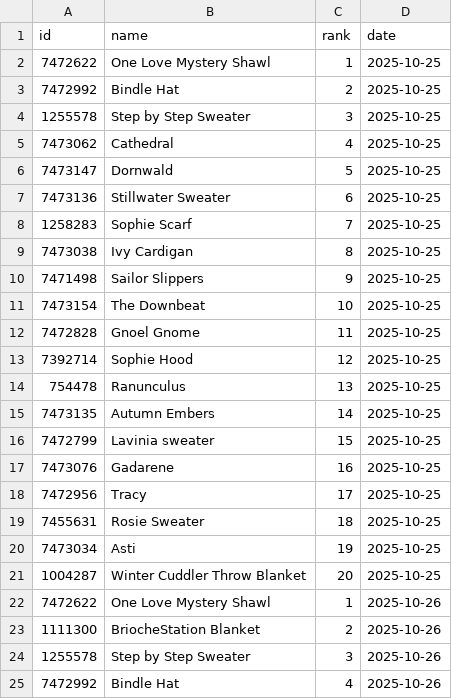
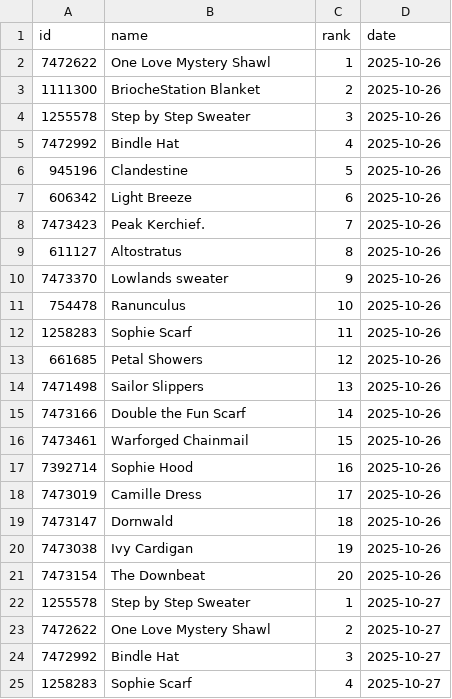
Before and after one commit to alexmcsw/ravelry-table, a CSV file: data/hot_yesterday.csv, drawn as a sheet; only a part is shown; the shorter side is filled out with more unchanged rows; removed rows and columns are numbered as before the commit, all else as after; the diff covers the shown part only; the diff names each change by its address in the sheet, - before the commit and + after, or states it on an @@ line.

```diff
--- a/data/hot_yesterday.csv
+++ b/data/hot_yesterday.csv
-row 2: 7472622 | One Love Mystery Shawl | 1 | 2025-10-25
-row 3: 7472992 | Bindle Hat | 2 | 2025-10-25
-row 4: 1255578 | Step by Step Sweater | 3 | 2025-10-25
-row 5: 7473062 | Cathedral | 4 | 2025-10-25
-row 6: 7473147 | Dornwald | 5 | 2025-10-25
-row 7: 7473136 | Stillwater Sweater | 6 | 2025-10-25
-row 8: 1258283 | Sophie Scarf | 7 | 2025-10-25
-row 9: 7473038 | Ivy Cardigan | 8 | 2025-10-25
-row 10: 7471498 | Sailor Slippers | 9 | 2025-10-25
-row 11: 7473154 | The Downbeat | 10 | 2025-10-25
-row 12: 7472828 | Gnoel Gnome | 11 | 2025-10-25
-row 13: 7392714 | Sophie Hood | 12 | 2025-10-25
-row 14: 754478 | Ranunculus | 13 | 2025-10-25
-row 15: 7473135 | Autumn Embers | 14 | 2025-10-25
-row 16: 7472799 | Lavinia sweater | 15 | 2025-10-25
-row 17: 7473076 | Gadarene | 16 | 2025-10-25
-row 18: 7472956 | Tracy | 17 | 2025-10-25
-row 19: 7455631 | Rosie Sweater | 18 | 2025-10-25
-row 20: 7473034 | Asti | 19 | 2025-10-25
-row 21: 1004287 | Winter Cuddler Throw Blanket | 20 | 2025-10-25
```
Also changed, not shown: 20 added rows elsewhere in this file.
